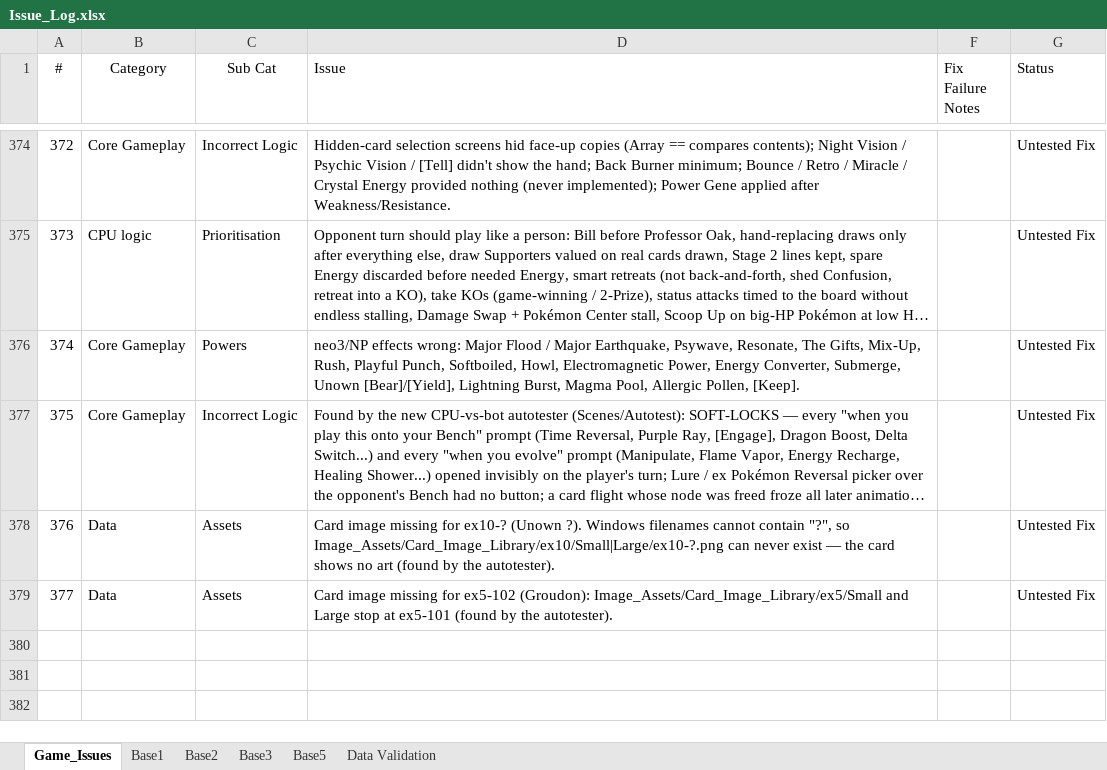
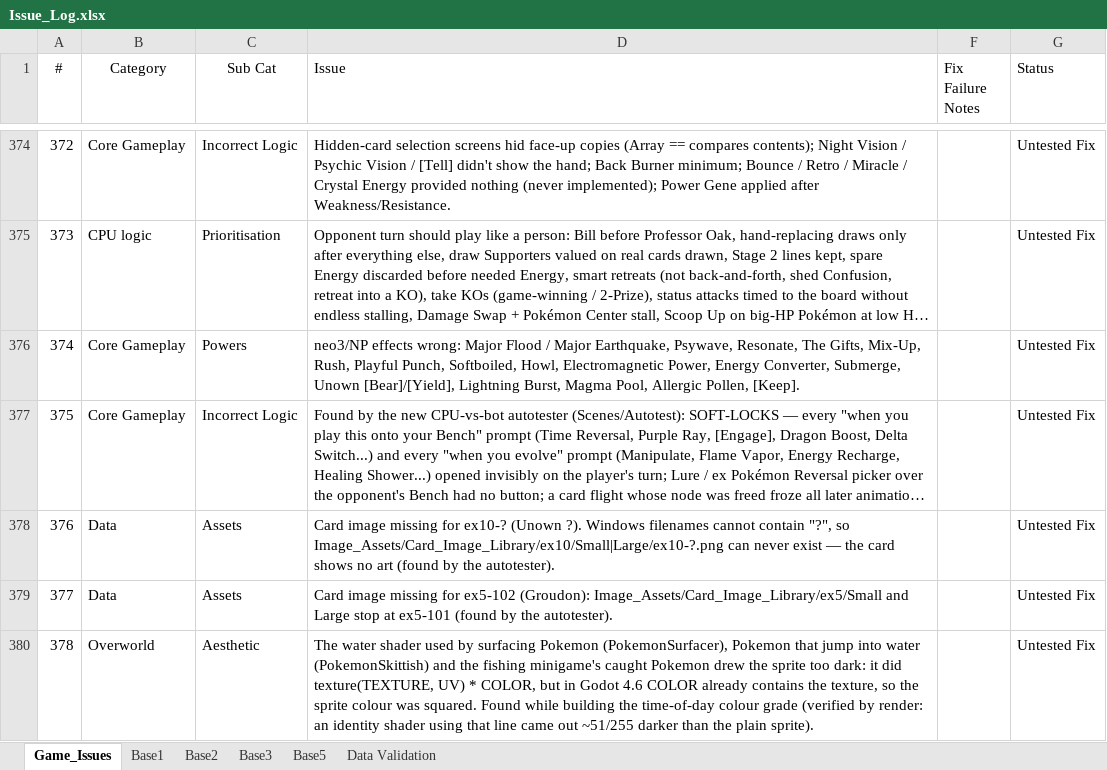
Before and after one commit to APINKSHRIMP/Pokemon-TCG-Legacy, an Excel workbook: Spreadsheets/Issue_Log.xlsx, sheet Game_Issues, drawn as a sheet; only a part is shown, gaps mark what is left out; long unchanged cells end in …; values as stored, in another font and other column widths than the file's, no borders; conditional formats not drawn; the diff names each change by its address in the sheet, - before the commit and + after, or states it on an @@ line.

Commit message:
Map Data: Changed day-night cycle and fixed map issues

```diff
--- a/Spreadsheets/Issue_Log.xlsx (sheet Game_Issues)
+++ b/Spreadsheets/Issue_Log.xlsx (sheet Game_Issues)
+row 380: 378 | Overworld | Aesthetic | The water shader used by surfacing Pokemon (PokemonSurfacer), Pokemon that jump into water (PokemonSkittish) and the fishing minigame's caught Pokemon drew the sprite too dark: it did texture(TEXTURE, UV) * COLOR, but in Godot 4.6 COLOR already contains the texture, so the sprite colour was squared. Found while building the time-of-day colour grade (verified by render: an identity shader using that line came out ~51/255 darker than the plain sprite). |  | Untested Fix
```
Also changed, not shown: hidden cells, 58 other files.
